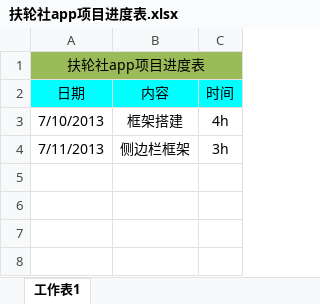
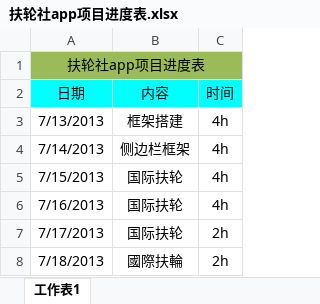
Before and after one commit to Evanwzy/Rotary, an Excel workbook: 扶轮社app项目进度表.xlsx, sheet 工作表1, drawn as a sheet; values as stored, in another font and other column widths than the file's, no borders; the diff names each change by its address in the sheet, - before the commit and + after, or states it on an @@ line.

```diff
--- a/扶轮社app项目进度表.xlsx (sheet 工作表1)
+++ b/扶轮社app项目进度表.xlsx (sheet 工作表1)
-A3 (日期): 7/10/2013
+A3 (日期): 7/13/2013
-A4 (日期): 7/11/2013
+A4 (日期): 7/14/2013
-C4 (时间): 3h
+C4 (时间): 4h
+row 5: 7/15/2013 | 国际扶轮 | 4h
+row 6: 7/16/2013 | 国际扶轮 | 4h
+row 7: 7/17/2013 | 国际扶轮 | 2h
+row 8: 7/18/2013 | 國際扶輪 | 2h
```
Also changed, not shown: 18 other files.
